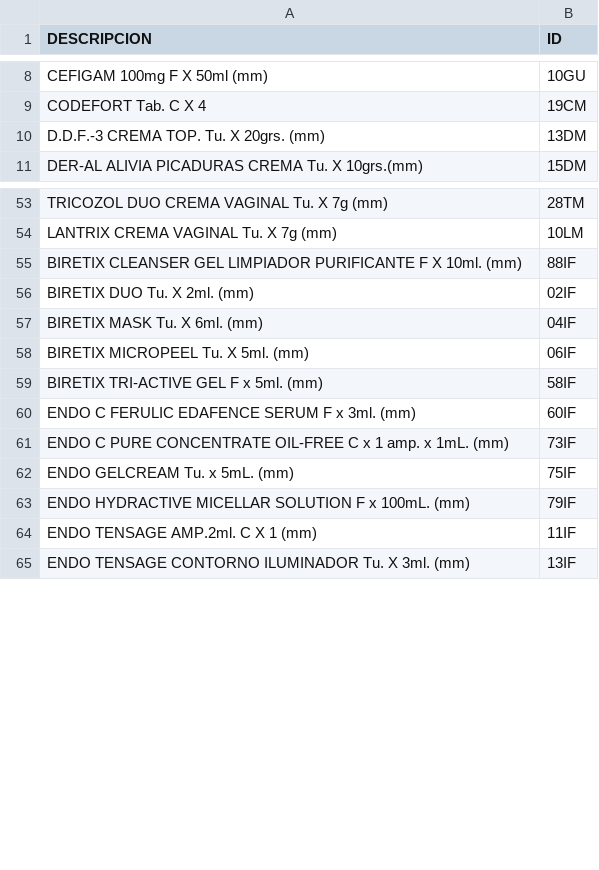
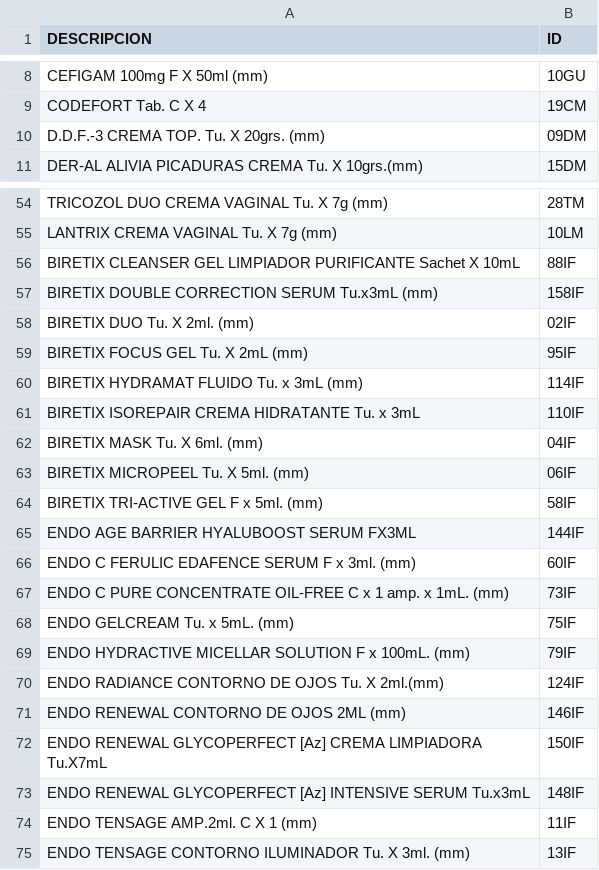
Before and after one commit to M1guedoc/medicamentos-web, a CSV file: MUESTRA_MEDICA_NEW.csv, drawn as a sheet; only a part is shown, gaps mark what is left out; the diff covers the shown part only.

```diff
--- a/MUESTRA_MEDICA_NEW.csv
+++ b/MUESTRA_MEDICA_NEW.csv
@@ -9,3 +9,3 @@ CEFIGAM 100mg F X 50ml (mm),10GU
 CODEFORT Tab. C X 4,19CM
-D.D.F.-3 CREMA TOP. Tu. X 20grs. (mm),13DM
+D.D.F.-3 CREMA TOP. Tu. X 20grs. (mm),09DM
 DER-AL ALIVIA PICADURAS CREMA Tu. X 10grs.(mm),15DM
@@ -54,4 +55,8 @@ TRICOZOL DUO CREMA VAGINAL Tu. X 7g (mm),28TM
 LANTRIX CREMA VAGINAL Tu. X 7g (mm),10LM
-BIRETIX CLEANSER GEL LIMPIADOR PURIFICANTE F X 10ml. (mm),88IF
+BIRETIX CLEANSER GEL LIMPIADOR PURIFICANTE Sachet X 10mL,88IF
+BIRETIX DOUBLE CORRECTION SERUM Tu.x3mL (mm),158IF
 BIRETIX DUO Tu. X 2ml. (mm),02IF
+BIRETIX FOCUS GEL Tu. X 2mL (mm),95IF
+BIRETIX HYDRAMAT FLUIDO Tu. x 3mL (mm),114IF
+BIRETIX ISOREPAIR CREMA HIDRATANTE Tu. x 3mL,110IF
 BIRETIX MASK Tu. X 6ml. (mm),04IF
@@ -59,2 +64,3 @@ BIRETIX MICROPEEL Tu. X 5ml. (mm),06IF
 BIRETIX TRI-ACTIVE GEL F x 5ml. (mm),58IF
+ENDO AGE BARRIER HYALUBOOST SERUM FX3ML,144IF
 ENDO C FERULIC EDAFENCE SERUM F x 3ml. (mm),60IF
@@ -63,2 +69,6 @@ ENDO GELCREAM Tu. x 5mL. (mm),75IF
 ENDO HYDRACTIVE MICELLAR SOLUTION F x 100mL. (mm),79IF
+ENDO RADIANCE CONTORNO DE OJOS Tu. X 2ml.(mm),124IF
+ENDO RENEWAL CONTORNO DE OJOS 2ML (mm),146IF
+ENDO RENEWAL GLYCOPERFECT [Az] CREMA LIMPIADORA Tu.X7mL,150IF
+ENDO RENEWAL GLYCOPERFECT [Az] INTENSIVE SERUM Tu.x3mL,148IF
 ENDO TENSAGE AMP.2ml. C X 1 (mm),11IF
```
Also changed, not shown: 18 added rows and 9 edited cells elsewhere in this file.
